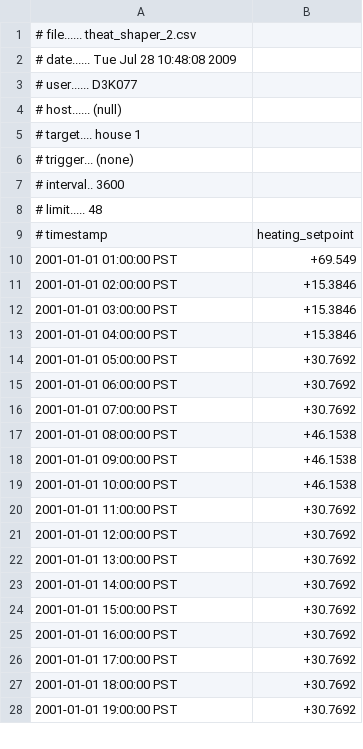
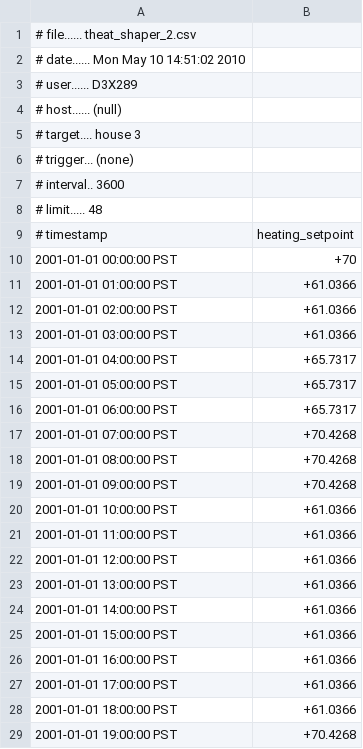
Before and after one commit to gridlab-d/course, a CSV file: Demo/2.3/theat_shaper_2.csv, drawn as a sheet; only a part is shown; the diff covers the shown part only.

```diff
--- a/Demo/2.3/theat_shaper_2.csv
+++ b/Demo/2.3/theat_shaper_2.csv
@@ -1,6 +1,6 @@
 # file...... theat_shaper_2.csv
-# date...... Tue Jul 28 10:48:08 2009
-# user...... D3K077
+# date...... Mon May 10 14:51:02 2010
+# user...... D3X289
 # host...... (null)
-# target.... house 1
+# target.... house 3
 # trigger... (none)
@@ -9,20 +9,21 @@
 # timestamp,heating_setpoint
-2001-01-01 01:00:00 PST,+69.549
-2001-01-01 02:00:00 PST,+15.3846
-2001-01-01 03:00:00 PST,+15.3846
-2001-01-01 04:00:00 PST,+15.3846
-2001-01-01 05:00:00 PST,+30.7692
-2001-01-01 06:00:00 PST,+30.7692
-2001-01-01 07:00:00 PST,+30.7692
-2001-01-01 08:00:00 PST,+46.1538
-2001-01-01 09:00:00 PST,+46.1538
-2001-01-01 10:00:00 PST,+46.1538
-2001-01-01 11:00:00 PST,+30.7692
-2001-01-01 12:00:00 PST,+30.7692
-2001-01-01 13:00:00 PST,+30.7692
-2001-01-01 14:00:00 PST,+30.7692
-2001-01-01 15:00:00 PST,+30.7692
-2001-01-01 16:00:00 PST,+30.7692
-2001-01-01 17:00:00 PST,+30.7692
-2001-01-01 18:00:00 PST,+30.7692
-2001-01-01 19:00:00 PST,+30.7692
+2001-01-01 00:00:00 PST,+70
+2001-01-01 01:00:00 PST,+61.0366
+2001-01-01 02:00:00 PST,+61.0366
+2001-01-01 03:00:00 PST,+61.0366
+2001-01-01 04:00:00 PST,+65.7317
+2001-01-01 05:00:00 PST,+65.7317
+2001-01-01 06:00:00 PST,+65.7317
+2001-01-01 07:00:00 PST,+70.4268
+2001-01-01 08:00:00 PST,+70.4268
+2001-01-01 09:00:00 PST,+70.4268
+2001-01-01 10:00:00 PST,+61.0366
+2001-01-01 11:00:00 PST,+61.0366
+2001-01-01 12:00:00 PST,+61.0366
+2001-01-01 13:00:00 PST,+61.0366
+2001-01-01 14:00:00 PST,+61.0366
+2001-01-01 15:00:00 PST,+61.0366
+2001-01-01 16:00:00 PST,+61.0366
+2001-01-01 17:00:00 PST,+61.0366
+2001-01-01 18:00:00 PST,+61.0366
+2001-01-01 19:00:00 PST,+70.4268
```
Also changed, not shown: 1 removed row and 29 edited cells elsewhere in this file, Demo/2.3/theat_shaper.csv, 2 other files.
